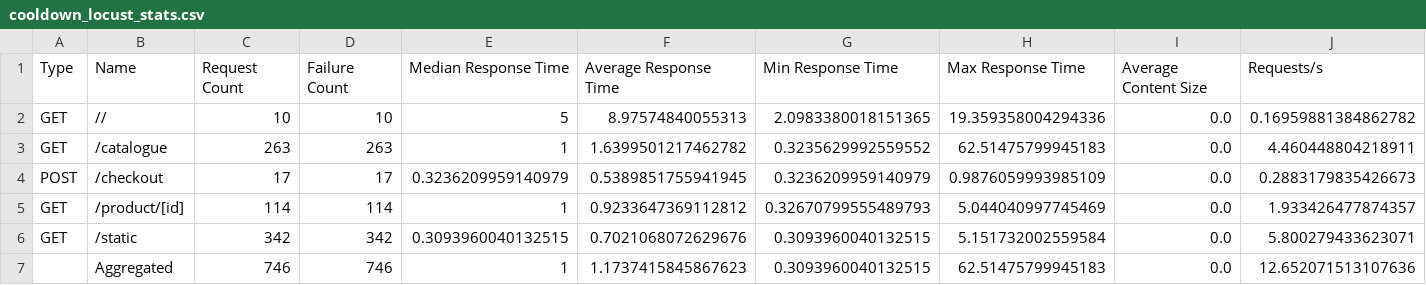
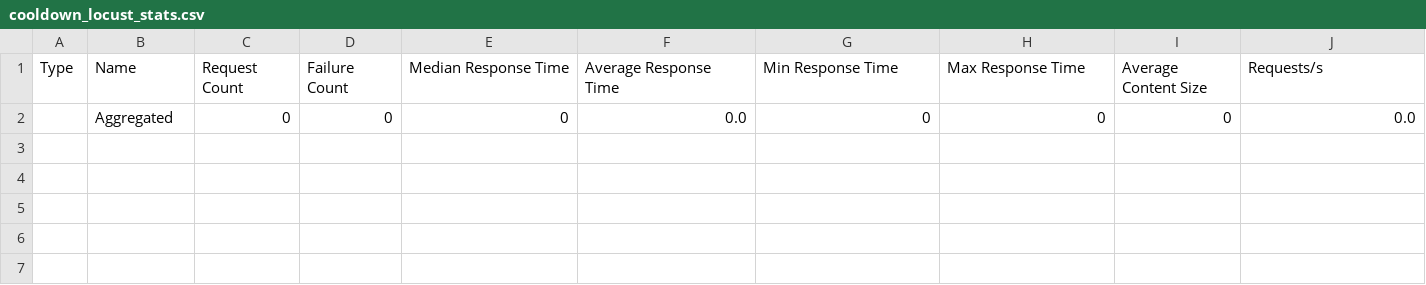
Before and after one commit to UoIShieldLabs/Cardinal, a CSV file: scenario-logs/cooldown_locust_stats.csv, drawn as a sheet; only a part is shown; removed rows and columns are numbered as before the commit, all else as after; rows hold the shown columns only; the diff names each change by its address in the sheet, - before the commit and + after, or states it on an @@ line.

```diff
--- a/scenario-logs/cooldown_locust_stats.csv
+++ b/scenario-logs/cooldown_locust_stats.csv
-row 2: GET | // | 10 | 10 | 5 | 8.97574840055313 | 2.0983380018151365 | 19.359358004294336 | 0.0 | 0.16959881384862782
-row 3: GET | /catalogue | 263 | 263 | 1 | 1.6399501217462782 | 0.3235629992559552 | 62.51475799945183 | 0.0 | 4.460448804218911
-row 4: POST | /checkout | 17 | 17 | 0.3236209959140979 | 0.5389851755941945 | 0.3236209959140979 | 0.9876059993985109 | 0.0 | 0.2883179835426673
-row 5: GET | /product/[id] | 114 | 114 | 1 | 0.9233647369112812 | 0.32670799555489793 | 5.044040997745469 | 0.0 | 1.933426477874357
-row 6: GET | /static | 342 | 342 | 0.3093960040132515 | 0.7021068072629676 | 0.3093960040132515 | 5.151732002559584 | 0.0 | 5.800279433623071
-row 7:  | Aggregated | 746 | 746 | 1 | 1.1737415845867623 | 0.3093960040132515 | 62.51475799945183 | 0.0 | 12.652071513107636
+row 2:  | Aggregated | 0 | 0 | 0 | 0.0 | 0 | 0 | 0 | 0.0
```
Also changed, not shown: scenario-logs/baseline_locust_stats.csv, scenario-logs/cooldown_locust_stats_history.csv, 15 other files.
